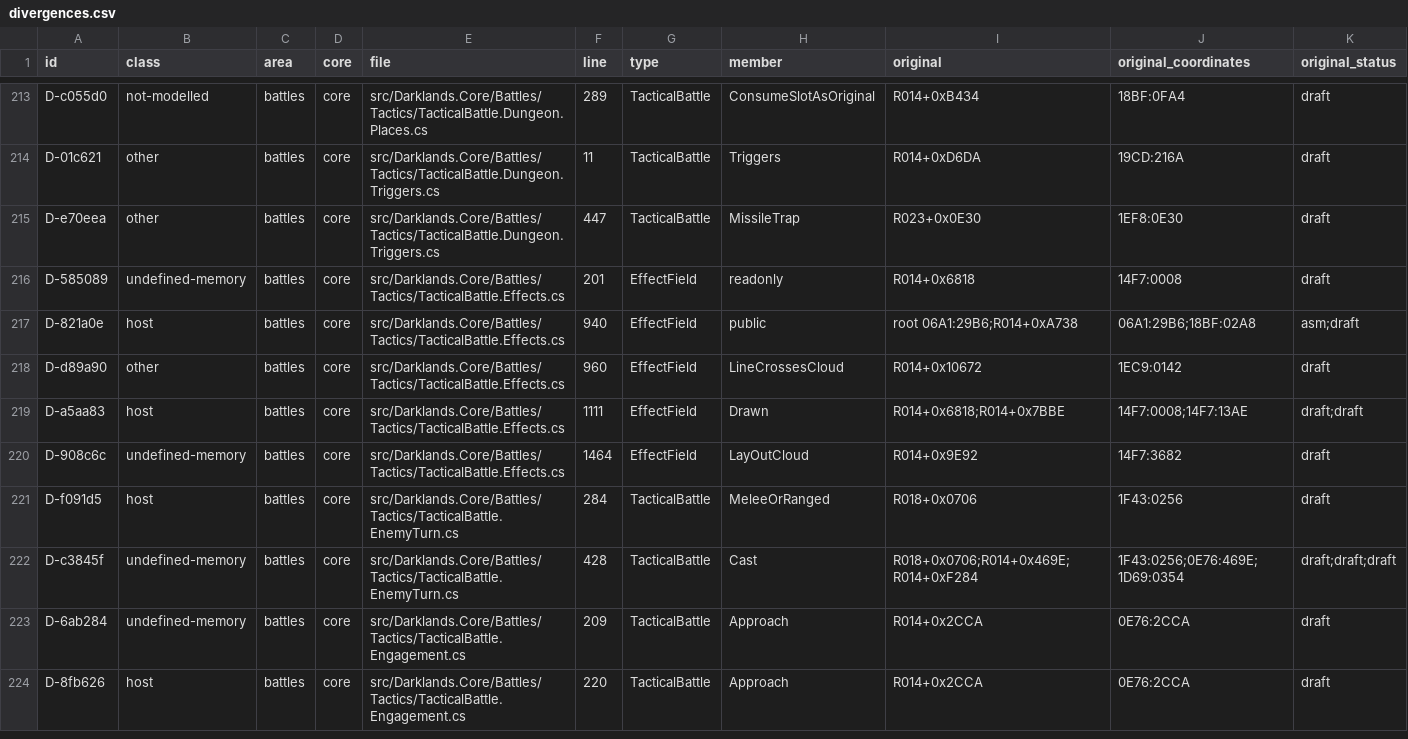
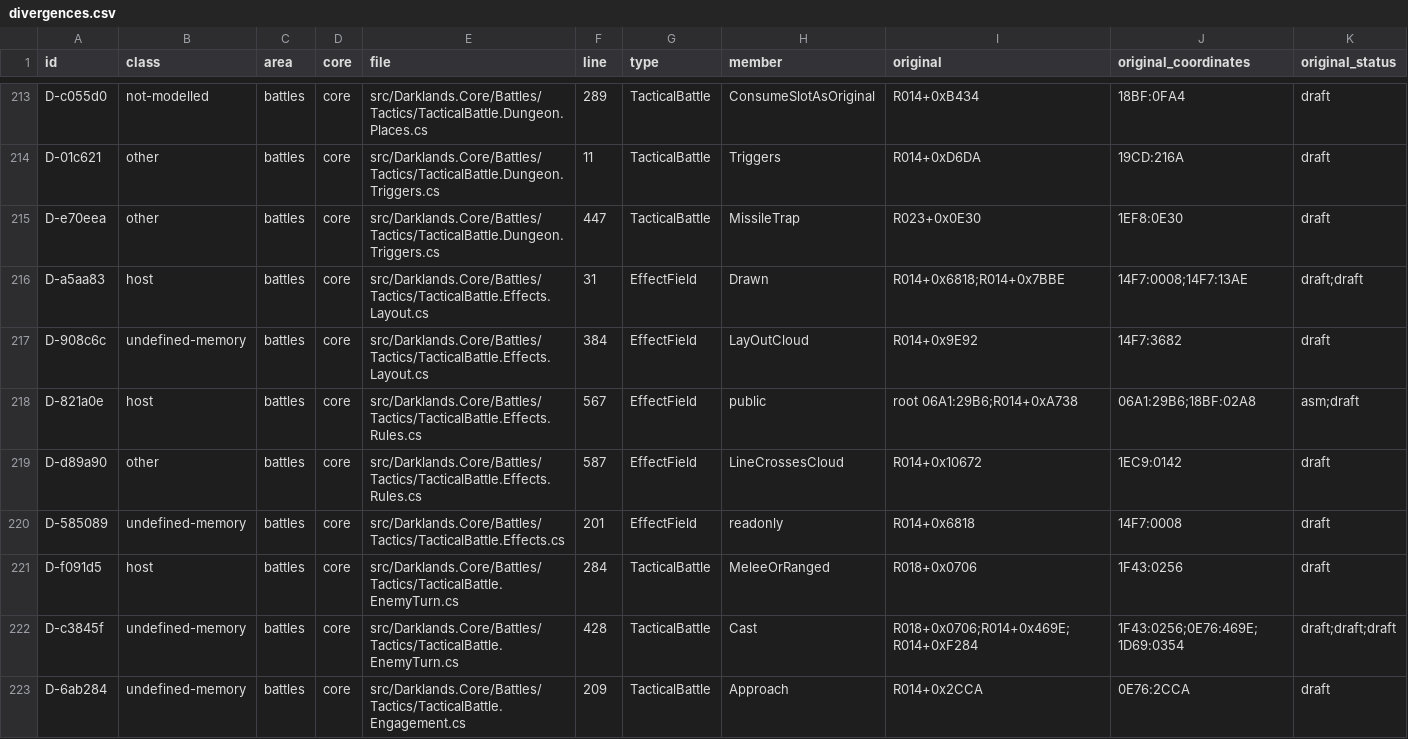
Before and after one commit to Arkana-Mechanika-Studios/darklands-restoration, a CSV file: docs/faithfulness/divergences.csv, drawn as a sheet; only a part is shown, gaps mark what is left out; the shorter side is filled out with more unchanged rows; removed rows and columns are numbered as before the commit, all else as after; rows hold the shown columns only; the diff names each change by its address in the sheet, - before the commit and + after, or states it on an @@ line.

```diff
--- a/docs/faithfulness/divergences.csv
+++ b/docs/faithfulness/divergences.csv
+row 216: D-a5aa83 | host | battles | core | src/Darklands.Core/Battles/Tactics/TacticalBattle.Effects.Layout.cs | 31 | EffectField | Drawn | R014+0x6818;R014+0x7BBE | 14F7:0008;14F7:13AE | draft;draft
+row 217: D-908c6c | undefined-memory | battles | core | src/Darklands.Core/Battles/Tactics/TacticalBattle.Effects.Layout.cs | 384 | EffectField | LayOutCloud | R014+0x9E92 | 14F7:3682 | draft
+row 218: D-821a0e | host | battles | core | src/Darklands.Core/Battles/Tactics/TacticalBattle.Effects.Rules.cs | 567 | EffectField | public | root 06A1:29B6;R014+0xA738 | 06A1:29B6;18BF:02A8 | asm;draft
+row 219: D-d89a90 | other | battles | core | src/Darklands.Core/Battles/Tactics/TacticalBattle.Effects.Rules.cs | 587 | EffectField | LineCrossesCloud | R014+0x10672 | 1EC9:0142 | draft
-row 217: D-821a0e | host | battles | core | src/Darklands.Core/Battles/Tactics/TacticalBattle.Effects.cs | 940 | EffectField | public | root 06A1:29B6;R014+0xA738 | 06A1:29B6;18BF:02A8 | asm;draft
-row 218: D-d89a90 | other | battles | core | src/Darklands.Core/Battles/Tactics/TacticalBattle.Effects.cs | 960 | EffectField | LineCrossesCloud | R014+0x10672 | 1EC9:0142 | draft
-row 219: D-a5aa83 | host | battles | core | src/Darklands.Core/Battles/Tactics/TacticalBattle.Effects.cs | 1111 | EffectField | Drawn | R014+0x6818;R014+0x7BBE | 14F7:0008;14F7:13AE | draft;draft
-row 220: D-908c6c | undefined-memory | battles | core | src/Darklands.Core/Battles/Tactics/TacticalBattle.Effects.cs | 1464 | EffectField | LayOutCloud | R014+0x9E92 | 14F7:3682 | draft
```
Also changed, not shown: docs/faithfulness/id-pins.csv, docs/faithfulness/original_bugs.csv, 6 other files.
